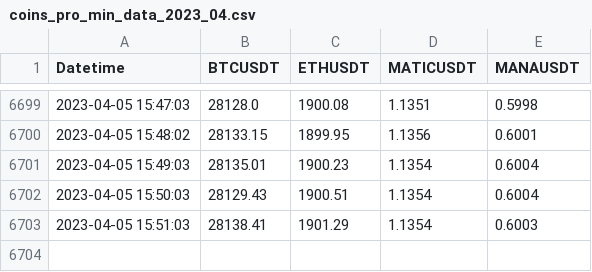
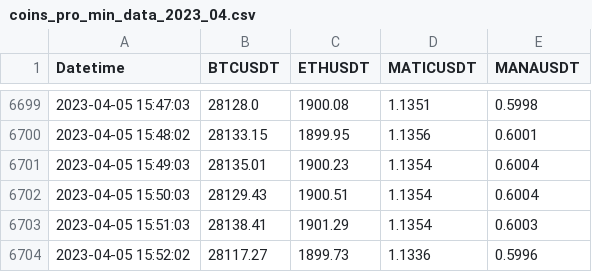
Before and after one commit to cryptoroel/Madeira, a CSV file: source/outputs/data_collection/coins_pro_min_data_2023_04.csv, drawn as a sheet; only a part is shown, gaps mark what is left out; the diff names each change by its address in the sheet, - before the commit and + after, or states it on an @@ line.

Commit message:
data collection

```diff
--- a/source/outputs/data_collection/coins_pro_min_data_2023_04.csv
+++ b/source/outputs/data_collection/coins_pro_min_data_2023_04.csv
+row 6704: 2023-04-05 15:52:02 | 28117.27 | 1899.73 | 1.1336 | 0.5996
```
